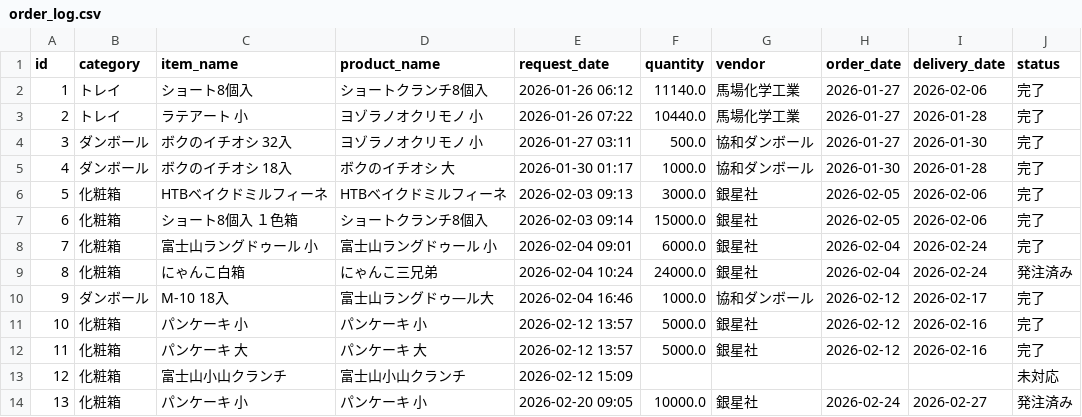
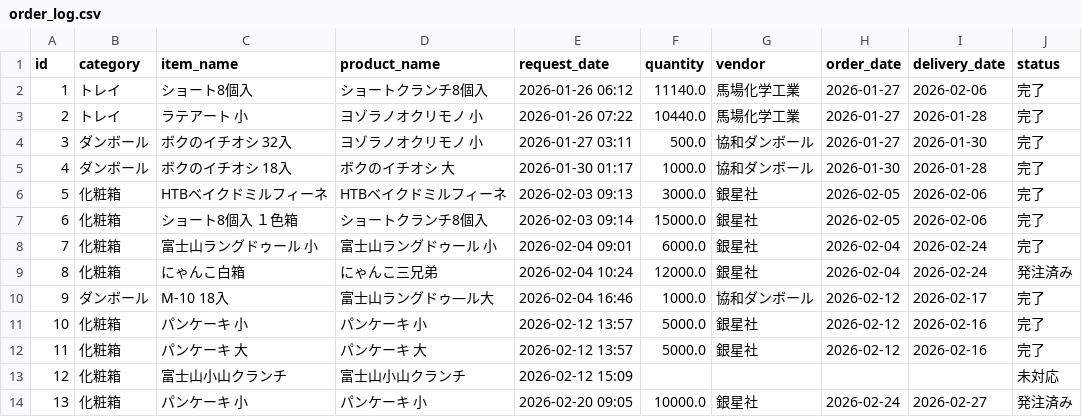
Before and after one commit to iplan381/zaiko-kanri, a CSV file: order_log.csv, drawn as a sheet.

Commit message:
Update order_log.csv

```diff
--- a/order_log.csv
+++ b/order_log.csv
@@ -8,3 +8,3 @@ id,category,item_name,product_name,request_date,quantity,vendor,order_date,deliv
 7,化粧箱,富士山ラングドゥール 小,富士山ラングドゥール 小,2026-02-04 09:01,6000.0,銀星社,2026-02-04,2026-02-24,完了
-8,化粧箱,にゃんこ白箱,にゃんこ三兄弟,2026-02-04 10:24,24000.0,銀星社,2026-02-04,2026-02-24,発注済み
+8,化粧箱,にゃんこ白箱,にゃんこ三兄弟,2026-02-04 10:24,12000.0,銀星社,2026-02-04,2026-02-24,発注済み
 9,ダンボール,M-10　18入,富士山ラングドゥ―ル大,2026-02-04 16:46,1000.0,協和ダンボール,2026-02-12,2026-02-17,完了
```
